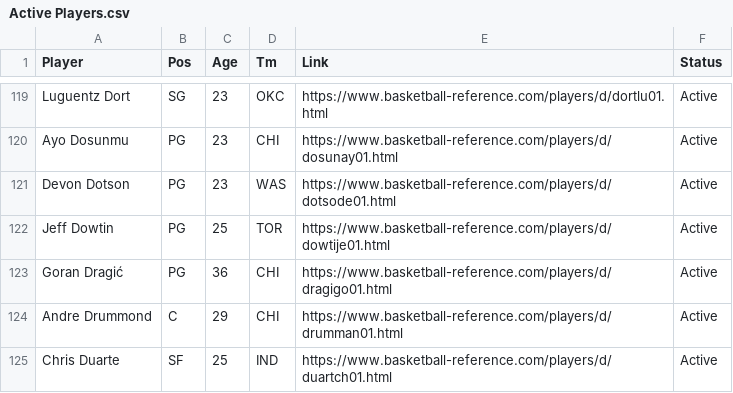
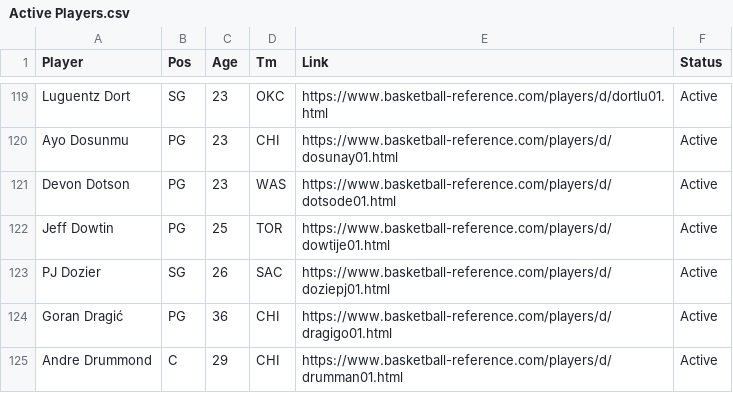
Before and after one commit to petereinsteinny/Basketball-Reference-Project, a CSV file: Active Players.csv, drawn as a sheet; only a part is shown, gaps mark what is left out; the shorter side is filled out with more unchanged rows.

```diff
--- a/Active Players.csv
+++ b/Active Players.csv
@@ -122,2 +122,3 @@ Devon Dotson,PG,23,WAS,https://www.basketball-reference.com/players/d/dotsode01.
 Jeff Dowtin,PG,25,TOR,https://www.basketball-reference.com/players/d/dowtije01.html,Active
+PJ Dozier,SG,26,SAC,https://www.basketball-reference.com/players/d/doziepj01.html,Active
 Goran Dragić,PG,36,CHI,https://www.basketball-reference.com/players/d/dragigo01.html,Active
```
Also changed, not shown: Active Rosters.csv, 2 other files.
